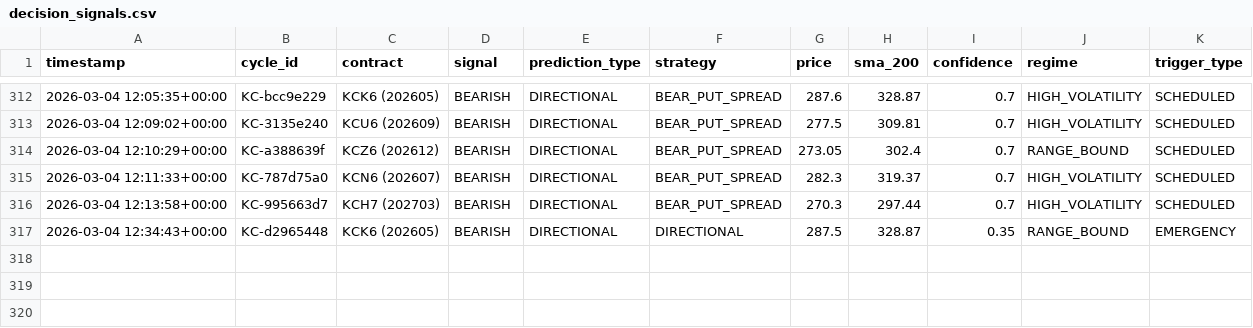
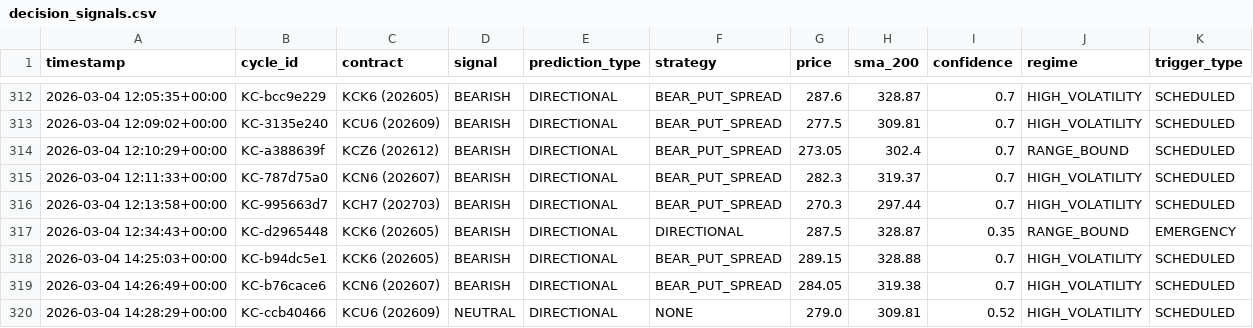
Before and after one commit to rozavala/real_options, a CSV file: prod/decision_signals.csv, drawn as a sheet; only a part is shown, gaps mark what is left out.

```diff
--- a/prod/decision_signals.csv
+++ b/prod/decision_signals.csv
@@ -317 +317,4 @@ timestamp,cycle_id,contract,signal,prediction_type,strategy,price,sma_200,confid
 2026-03-04 12:34:43+00:00,KC-d2965448,KCK6 (202605),BEARISH,DIRECTIONAL,DIRECTIONAL,287.5,328.87,0.35,RANGE_BOUND,EMERGENCY
+2026-03-04 14:25:03+00:00,KC-b94dc5e1,KCK6 (202605),BEARISH,DIRECTIONAL,BEAR_PUT_SPREAD,289.15,328.88,0.7,HIGH_VOLATILITY,SCHEDULED
+2026-03-04 14:26:49+00:00,KC-b76cace6,KCN6 (202607),BEARISH,DIRECTIONAL,BEAR_PUT_SPREAD,284.05,319.38,0.7,HIGH_VOLATILITY,SCHEDULED
+2026-03-04 14:28:29+00:00,KC-ccb40466,KCU6 (202609),NEUTRAL,DIRECTIONAL,NONE,279.0,309.81,0.52,HIGH_VOLATILITY,SCHEDULED
```
Also changed, not shown: prod/data/weight_evolution.csv, 12 other files.
